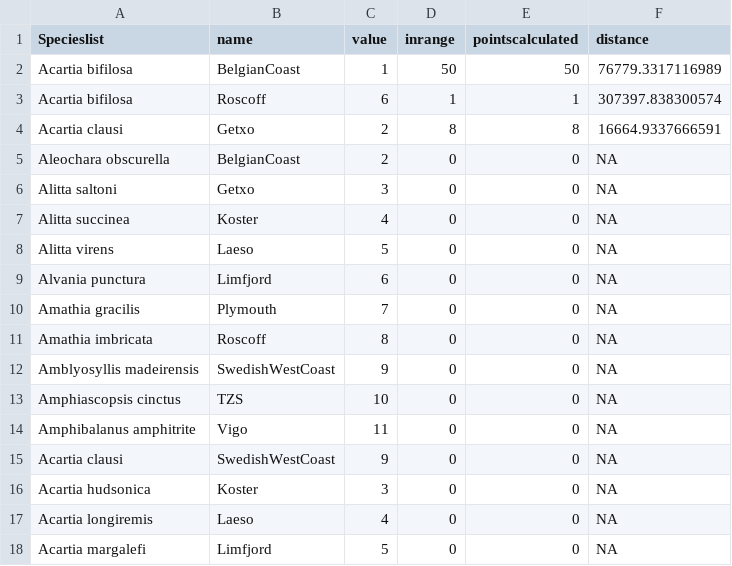
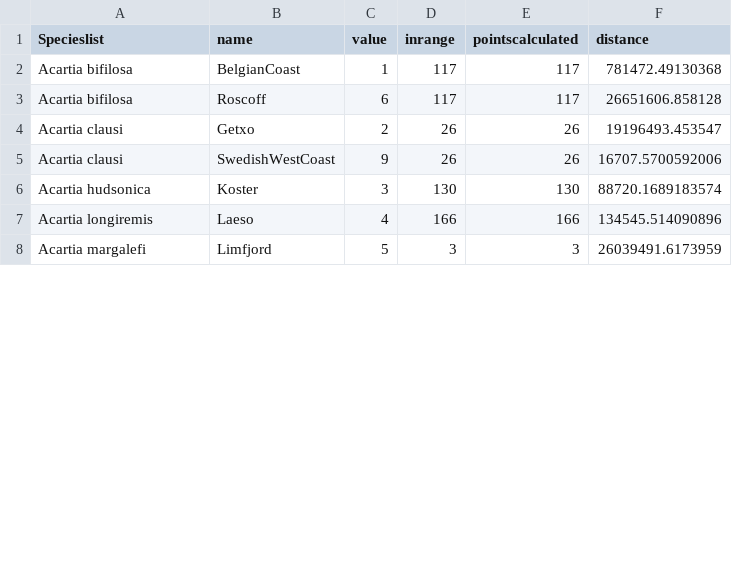
Before and after one commit to IrisVP/RGBIFanimals_IVP, a CSV file: Output/DistanceOverSea.csv, drawn as a sheet; only a part is shown; the diff covers the shown part only.

```diff
--- a/Output/DistanceOverSea.csv
+++ b/Output/DistanceOverSea.csv
@@ -1,18 +1,8 @@
 Specieslist,name,value,inrange,pointscalculated,distance
-Acartia bifilosa,BelgianCoast,1,50,50,76779.3317116989
-Acartia bifilosa,Roscoff,6,1,1,307397.838300574
-Acartia clausi,Getxo,2,8,8,16664.9337666591
-Aleochara obscurella,BelgianCoast, 2,0,0,NA
-Alitta saltoni,Getxo, 3,0,0,NA
-Alitta succinea,Koster, 4,0,0,NA
-Alitta virens,Laeso, 5,0,0,NA
-Alvania punctura,Limfjord, 6,0,0,NA
-Amathia gracilis,Plymouth, 7,0,0,NA
-Amathia imbricata,Roscoff, 8,0,0,NA
-Amblyosyllis madeirensis,SwedishWestCoast, 9,0,0,NA
-Amphiascopsis cinctus,TZS,10,0,0,NA
-Amphibalanus amphitrite,Vigo,11,0,0,NA
-Acartia clausi,SwedishWestCoast, 9,0,0,NA
-Acartia hudsonica,Koster, 3,0,0,NA
-Acartia longiremis,Laeso, 4,0,0,NA
-Acartia margalefi,Limfjord, 5,0,0,NA
+Acartia bifilosa,BelgianCoast,1,117,117,781472.49130368
+Acartia bifilosa,Roscoff,6,117,117,26651606.858128
+Acartia clausi,Getxo,2,26,26,19196493.453547
+Acartia clausi,SwedishWestCoast,9,26,26,16707.5700592006
+Acartia hudsonica,Koster,3,130,130,88720.1689183574
+Acartia longiremis,Laeso,4,166,166,134545.514090896
+Acartia margalefi,Limfjord,5,3,3,26039491.6173959
```
Also changed, not shown: 15 edited cells elsewhere in this file, 6 other files.
